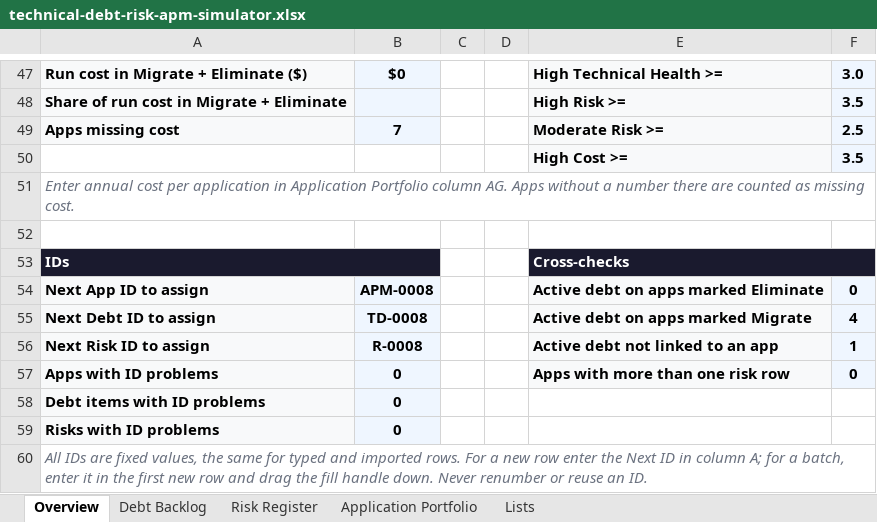
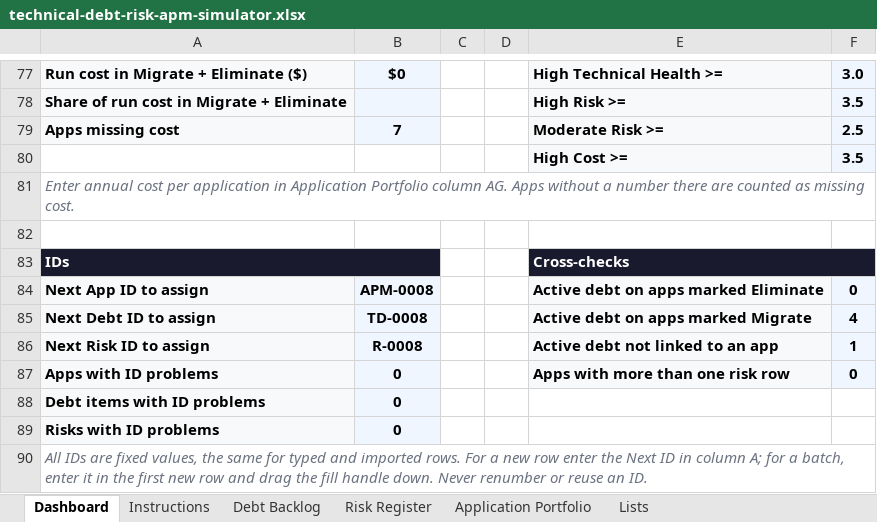
Before and after one commit to forbes-km/cto-toolkit, an Excel workbook: tools/apm-portfolio-map/technical-debt-risk-apm-simulator.xlsx, sheet Dashboard, drawn as a sheet; only a part is shown, gaps mark what is left out; values as stored, in another font and other column widths than the file's, no borders; charts and pictures and conditional formats not drawn; addresses are those after the commit; the diff covers the shown part only; the diff names each change by its address in the sheet, - before the commit and + after, or states it on an @@ line.

```diff
--- a/tools/apm-portfolio-map/technical-debt-risk-apm-simulator.xlsx (sheet Dashboard)
+++ b/tools/apm-portfolio-map/technical-debt-risk-apm-simulator.xlsx (sheet Dashboard)
-sheet tab: Overview
+sheet tab: Dashboard
+sheet tab: Instructions
+A81:F81 merged
+A90:F90 merged
```
Also changed, not shown: 30 added rows and 1 edited cell elsewhere in this sheet, charts or pictures.
